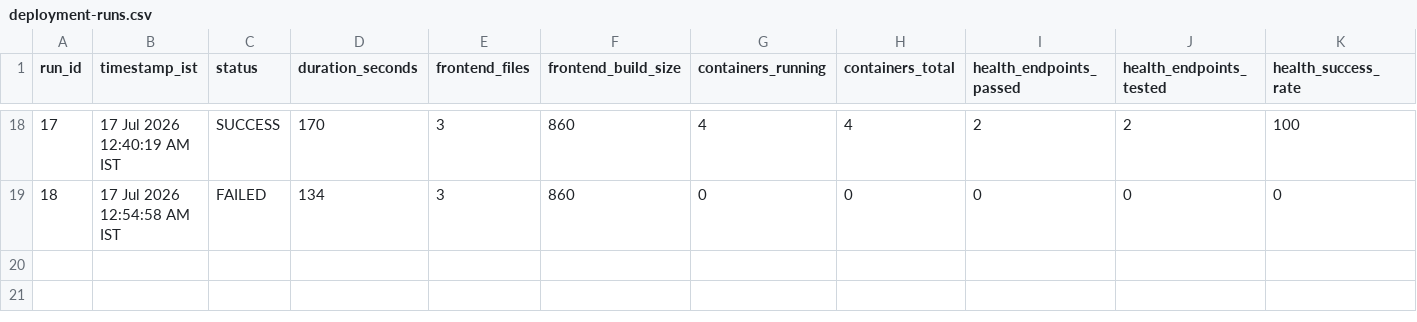
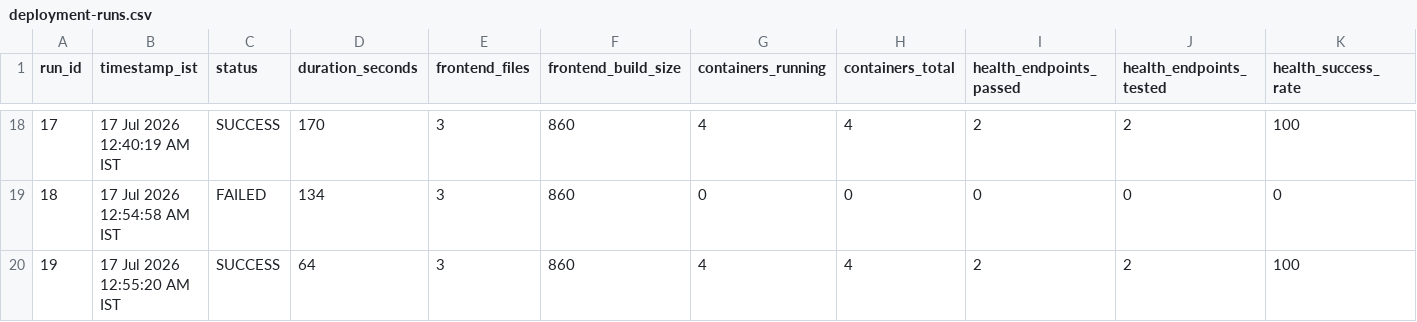
Before and after one commit to Saitharunmotipeta/ai-cloud-cost-intelligence, a CSV file: docs/evidence/benchmarks/deployment-runs.csv, drawn as a sheet; only a part is shown, gaps mark what is left out; rows hold the shown columns only; the diff names each change by its address in the sheet, - before the commit and + after, or states it on an @@ line.

```diff
--- a/docs/evidence/benchmarks/deployment-runs.csv
+++ b/docs/evidence/benchmarks/deployment-runs.csv
+row 20: 19 | 17 Jul 2026 12:55:20 AM IST | SUCCESS | 64 | 3 | 860 | 4 | 4 | 2 | 2 | 100
```
